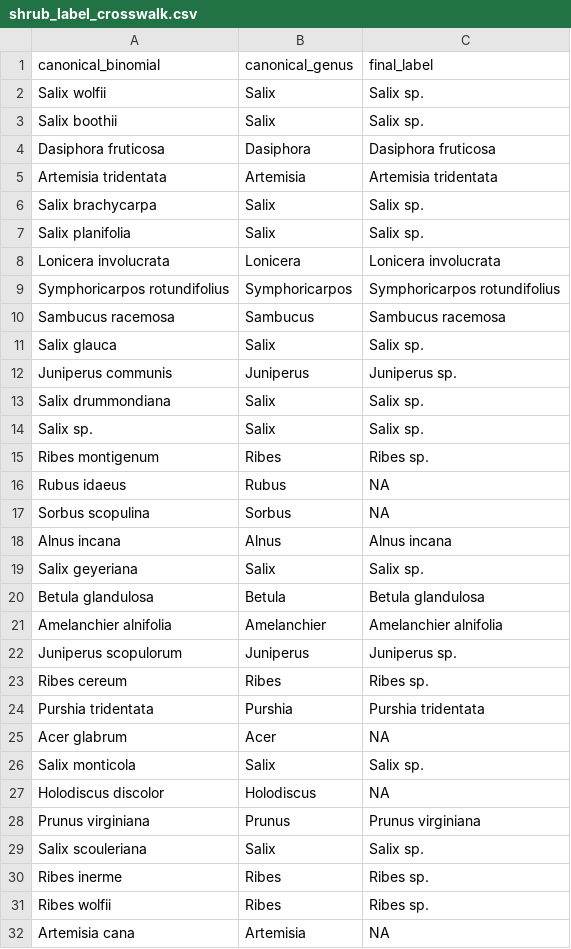
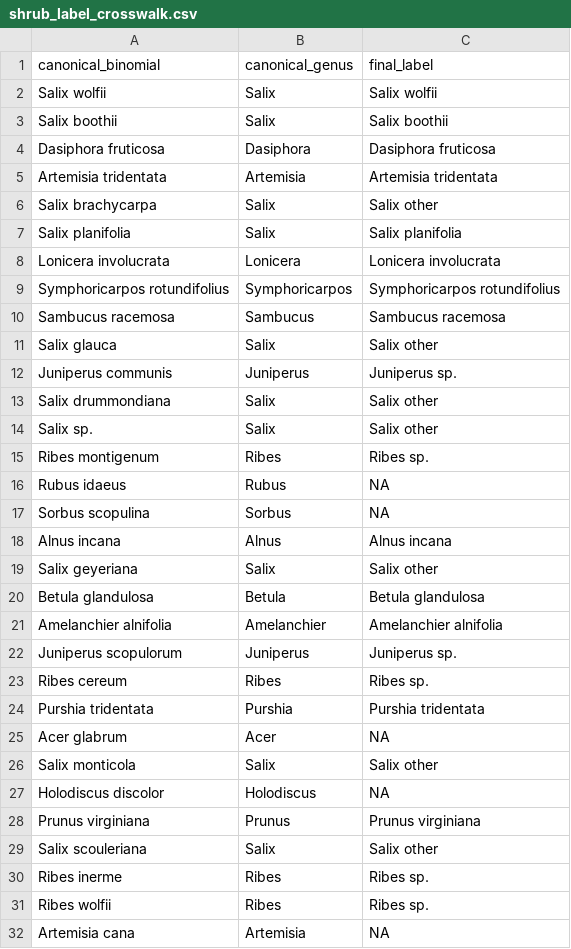
Before and after one commit to rmbl-chess/CHESS_meadow_clustering, a CSV file: data/derived/shrub_label_crosswalk.csv, drawn as a sheet; only a part is shown.

```diff
--- a/data/derived/shrub_label_crosswalk.csv
+++ b/data/derived/shrub_label_crosswalk.csv
@@ -1,8 +1,8 @@
 canonical_binomial,canonical_genus,final_label
-Salix wolfii,Salix,Salix sp.
-Salix boothii,Salix,Salix sp.
+Salix wolfii,Salix,Salix wolfii
+Salix boothii,Salix,Salix boothii
 Dasiphora fruticosa,Dasiphora,Dasiphora fruticosa
 Artemisia tridentata,Artemisia,Artemisia tridentata
-Salix brachycarpa,Salix,Salix sp.
-Salix planifolia,Salix,Salix sp.
+Salix brachycarpa,Salix,Salix other
+Salix planifolia,Salix,Salix planifolia
 Lonicera involucrata,Lonicera,Lonicera involucrata
@@ -10,6 +10,6 @@ Symphoricarpos rotundifolius,Symphoricarpos,Symphoricarpos rotundifolius
 Sambucus racemosa,Sambucus,Sambucus racemosa
-Salix glauca,Salix,Salix sp.
+Salix glauca,Salix,Salix other
 Juniperus communis,Juniperus,Juniperus sp.
-Salix drummondiana,Salix,Salix sp.
-Salix sp.,Salix,Salix sp.
+Salix drummondiana,Salix,Salix other
+Salix sp.,Salix,Salix other
 Ribes montigenum,Ribes,Ribes sp.
@@ -18,3 +18,3 @@ Sorbus scopulina,Sorbus,NA
 Alnus incana,Alnus,Alnus incana
-Salix geyeriana,Salix,Salix sp.
+Salix geyeriana,Salix,Salix other
 Betula glandulosa,Betula,Betula glandulosa
@@ -25,6 +25,6 @@ Purshia tridentata,Purshia,Purshia tridentata
 Acer glabrum,Acer,NA
-Salix monticola,Salix,Salix sp.
+Salix monticola,Salix,Salix other
 Holodiscus discolor,Holodiscus,NA
 Prunus virginiana,Prunus,Prunus virginiana
-Salix scouleriana,Salix,Salix sp.
+Salix scouleriana,Salix,Salix other
 Ribes inerme,Ribes,Ribes sp.
```
Also changed, not shown: data/derived/shrub_training_set.csv, 2 other files.
